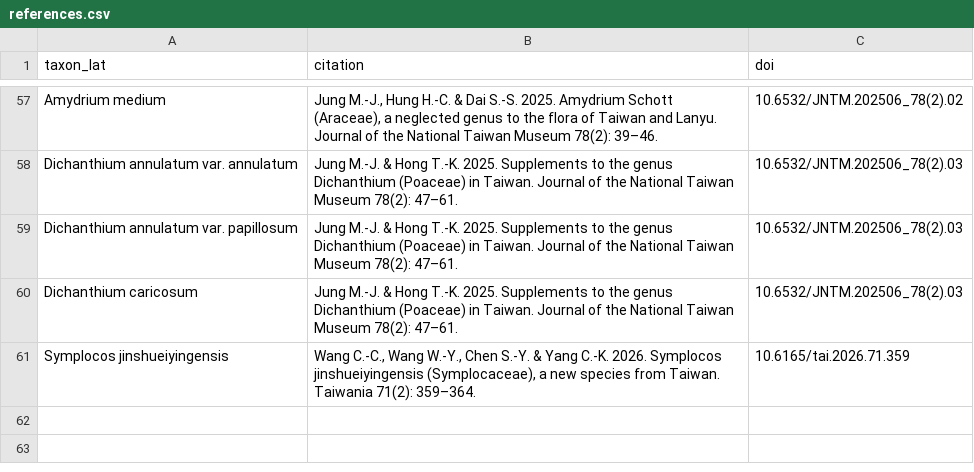
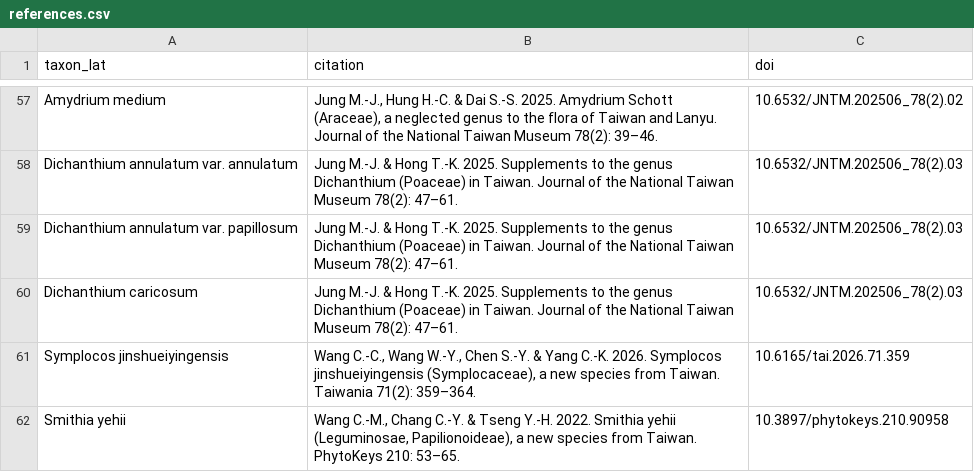
Before and after one commit to Bahamutzerox/taiwan-seed-plants, a CSV file: data/references.csv, drawn as a sheet; only a part is shown, gaps mark what is left out; the diff names each change by its address in the sheet, - before the commit and + after, or states it on an @@ line.

```diff
--- a/data/references.csv
+++ b/data/references.csv
+row 62: Smithia yehii | Wang C.-M., Chang C.-Y. & Tseng Y.-H. 2022. Smithia yehii (Leguminosae, Papilionoideae), a new species from Taiwan. PhytoKeys 210: 53–65. | 10.3897/phytokeys.210.90958
```
